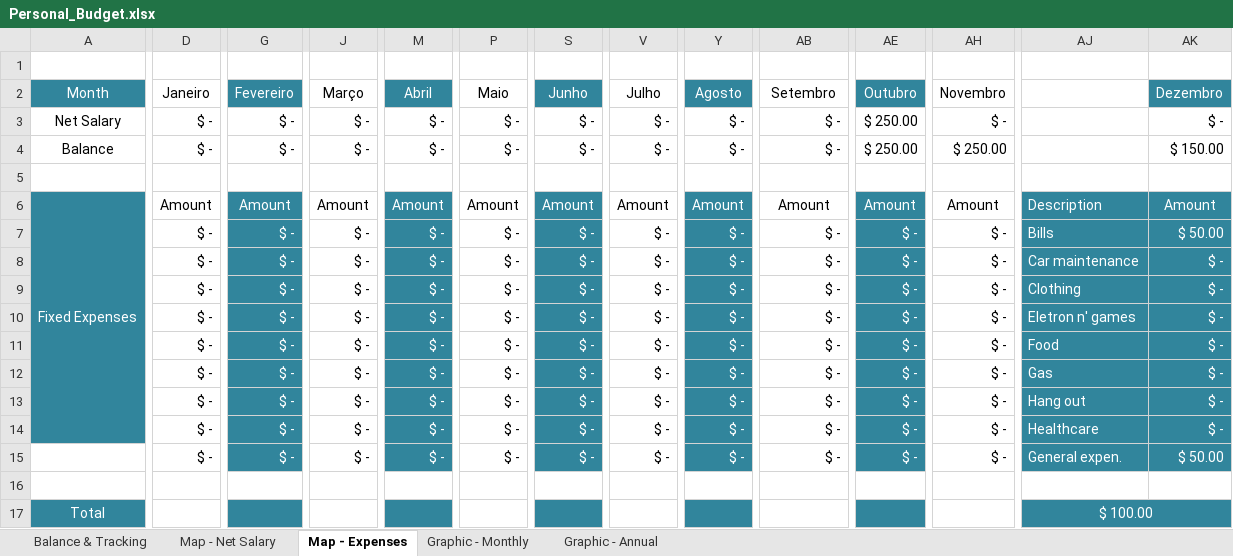
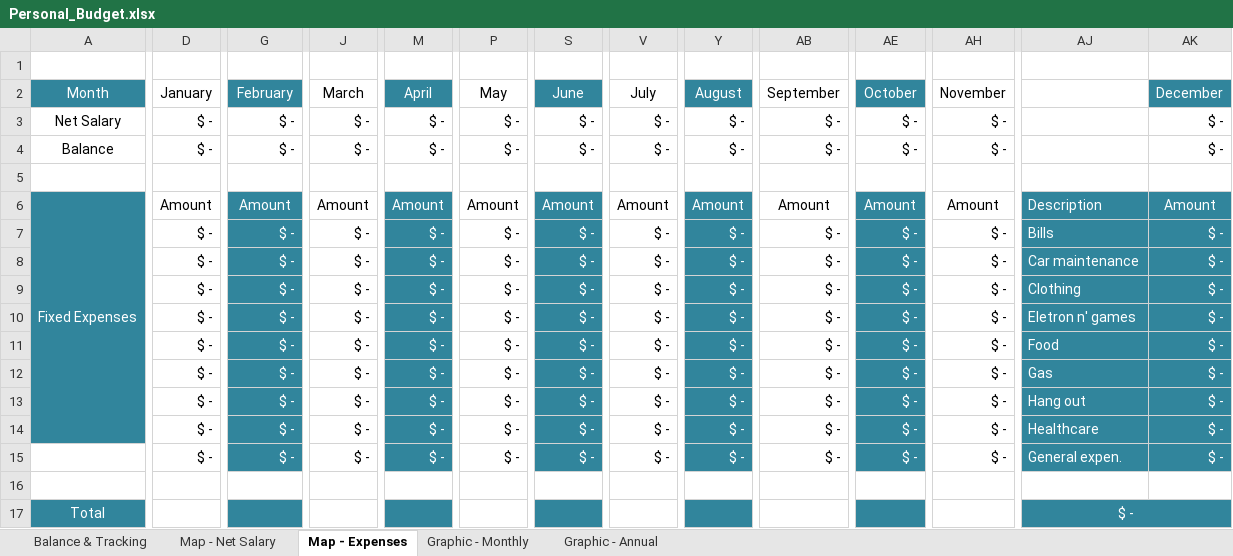
Before and after one commit to RobisonTorres/Python, an Excel workbook: Projects/Automate_Python/Report_Budget/Personal_Budget.xlsx, sheet Map - Expenses, drawn as a sheet; only a part is shown, gaps mark what is left out; values as stored, in another font and other column widths than the file's, no borders; conditional formats not drawn; the diff names each change by its address in the sheet, - before the commit and + after, or states it on an @@ line.

```diff
--- a/Projects/Automate_Python/Report_Budget/Personal_Budget.xlsx (sheet Map - Expenses)
+++ b/Projects/Automate_Python/Report_Budget/Personal_Budget.xlsx (sheet Map - Expenses)
-D2: Janeiro
+D2: January
-G2: Fevereiro
+G2: February
-J2: Março
+J2: March
-M2: Abril
+M2: April
-P2: Maio
+P2: May
-S2: Junho
+S2: June
-V2: Julho
+V2: July
-Y2: Agosto
+Y2: August
-AB2: Setembro
+AB2: September
-AE2: Outubro
+AE2: October
-AH2: Novembro
+AH2: November
-AK2: Dezembro
+AK2: December
-AE3:AE4: $ 250.00
+AE3:AE4: $ -
-AH4: $ 250.00
+AH4: $ -
-AK4: $ 150.00
+AK4: $ -
-AK7: $ 50.00
+AK7: $ -
-AK15: $ 50.00
+AK15: $ -
-AJ17: $ 100.00
+AJ17: $ -
```
Also changed, not shown: sheet Graphic - Annual, sheet Map - Net Salary, sheet Balance & Tracking, sheet Graphic - Monthly, charts or pictures.
